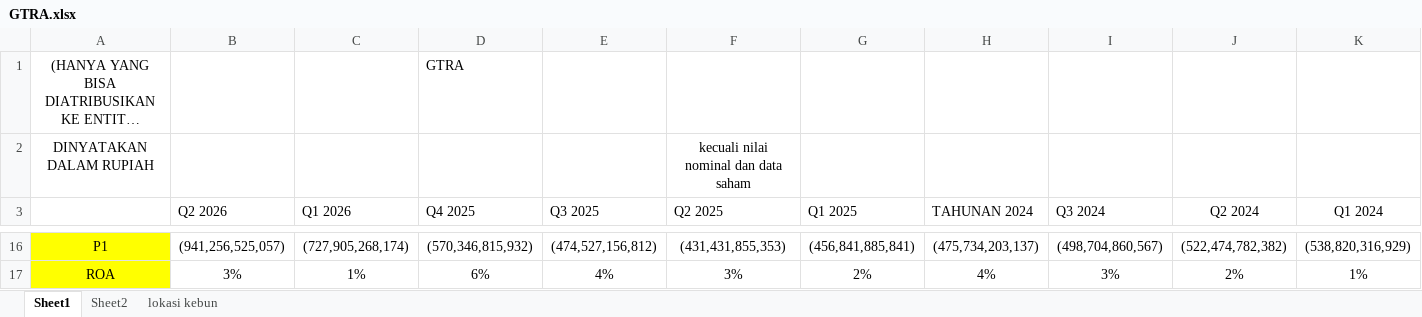
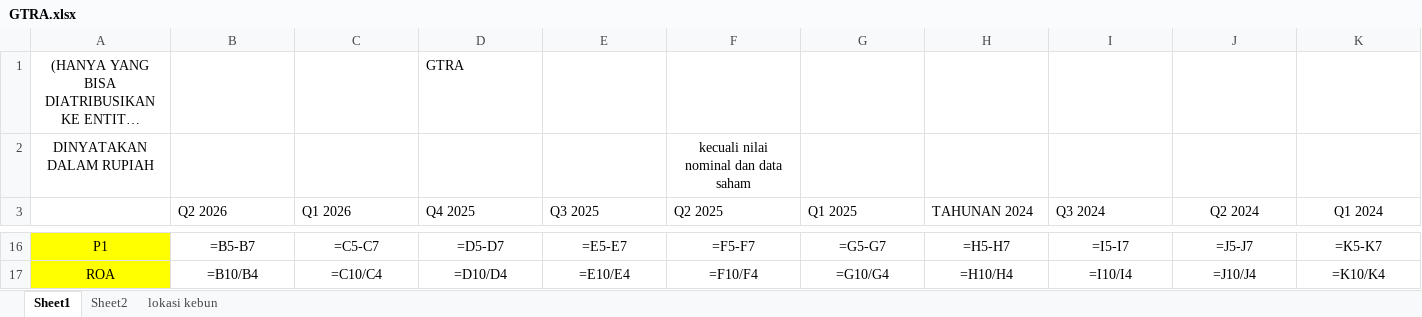
Before and after one commit to 6n6j6m/DocumentExtraction, an Excel workbook: data/ground_truth/GTRA.xlsx, sheet Sheet1, drawn as a sheet; only a part is shown, gaps mark what is left out; long unchanged cells end in …; values as stored, in another font and other column widths than the file's, no borders; formulas without a stored value are shown as written; the diff covers the shown part only; the diff names each change by its address in the sheet, - before the commit and + after, or states it on an @@ line.

```diff
--- a/data/ground_truth/GTRA.xlsx (sheet Sheet1)
+++ b/data/ground_truth/GTRA.xlsx (sheet Sheet1)
-B16 (Q2 2026): (941,256,525,057)
+B16 (Q2 2026): =B5-B7
-C16 (Q1 2026): (727,905,268,174)
+C16 (Q1 2026): =C5-C7
-D16 (Q4 2025): (570,346,815,932)
+D16 (Q4 2025): =D5-D7
-E16 (Q3 2025): (474,527,156,812)
+E16 (Q3 2025): =E5-E7
-F16 (Q2 2025): (431,431,855,353)
+F16 (Q2 2025): =F5-F7
-G16 (Q1 2025): (456,841,885,841)
+G16 (Q1 2025): =G5-G7
-H16 (TAHUNAN 2024): (475,734,203,137)
+H16 (TAHUNAN 2024): =H5-H7
-I16 (Q3 2024): (498,704,860,567)
+I16 (Q3 2024): =I5-I7
-J16 (Q2 2024): (522,474,782,382)
+J16 (Q2 2024): =J5-J7
-K16 (Q1 2024): (538,820,316,929)
+K16 (Q1 2024): =K5-K7
-B17 (Q2 2026): 3%
+B17 (Q2 2026): =B10/B4
-C17 (Q1 2026): 1%
+C17 (Q1 2026): =C10/C4
-D17 (Q4 2025): 6%
+D17 (Q4 2025): =D10/D4
-E17 (Q3 2025): 4%
+E17 (Q3 2025): =E10/E4
-F17 (Q2 2025): 3%
+F17 (Q2 2025): =F10/F4
-G17 (Q1 2025): 2%
+G17 (Q1 2025): =G10/G4
-H17 (TAHUNAN 2024): 4%
+H17 (TAHUNAN 2024): =H10/H4
-I17 (Q3 2024): 3%
+I17 (Q3 2024): =I10/I4
-J17 (Q2 2024): 2%
+J17 (Q2 2024): =J10/J4
-K17 (Q1 2024): 1%
+K17 (Q1 2024): =K10/K4
```
Also changed, not shown: 1 added row, 8 removed rows, 178 edited cells and cell formats elsewhere in this sheet, sheet Sheet2, data/ground_truth/ARCI.xlsx, data/ground_truth/CPIN.xlsx, 7 other files.
